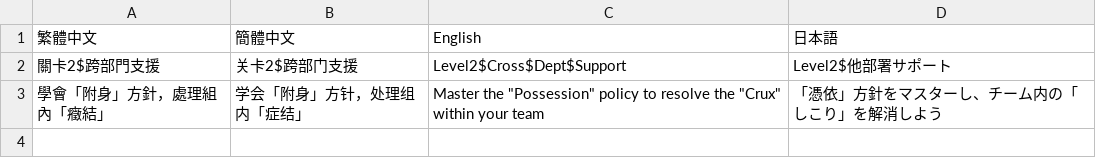
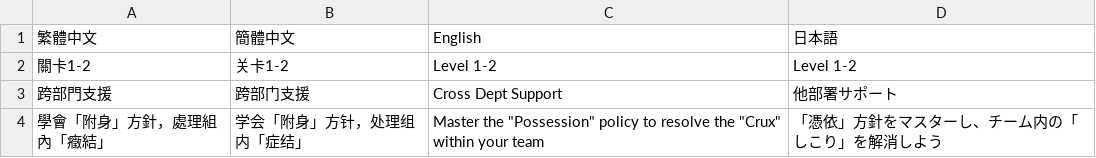
Before and after one commit to Jill505/pawnAfterCheckmate, a CSV file: Assets/Resources/Mutilang_CSV/Level/MutiLang_TSL2.csv, drawn as a sheet.

```diff
--- a/Assets/Resources/Mutilang_CSV/Level/MutiLang_TSL2.csv
+++ b/Assets/Resources/Mutilang_CSV/Level/MutiLang_TSL2.csv
@@ -1,3 +1,4 @@
 繁體中文,簡體中文,English,日本語
-關卡2$跨部門支援,关卡2$跨部门支援,Level2$Cross$Dept$Support,Level2$他部署サポート
+關卡1-2,关卡1-2,Level 1-2,Level 1-2
+跨部門支援,跨部门支援,Cross Dept Support,他部署サポート
 學會「附身」方針，處理組內「癥結」,学会「附身」方针，处理组内「症结」,"Master the ""Possession"" policy to resolve the ""Crux"" within your team",「憑依」方針をマスターし、チーム内の「しこり」を解消しよう
```
Also changed, not shown: Assets/Resources/Mutilang_CSV/Level/MutiLang_TSL1.csv, Assets/Resources/Mutilang_CSV/Level/MutiLang_TSL3.csv, 45 other files.
